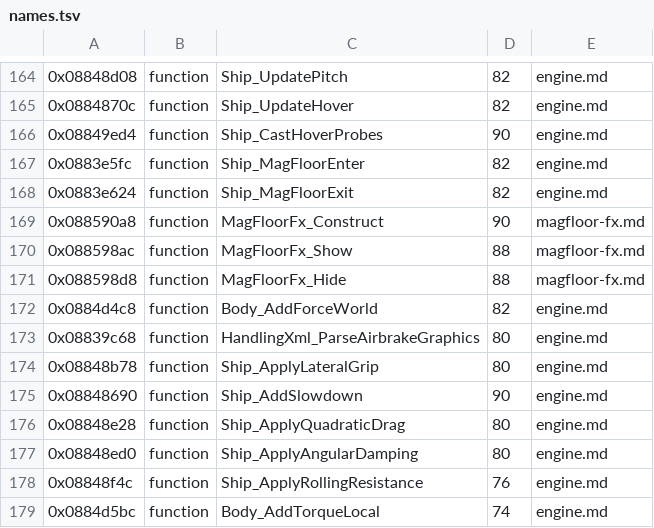
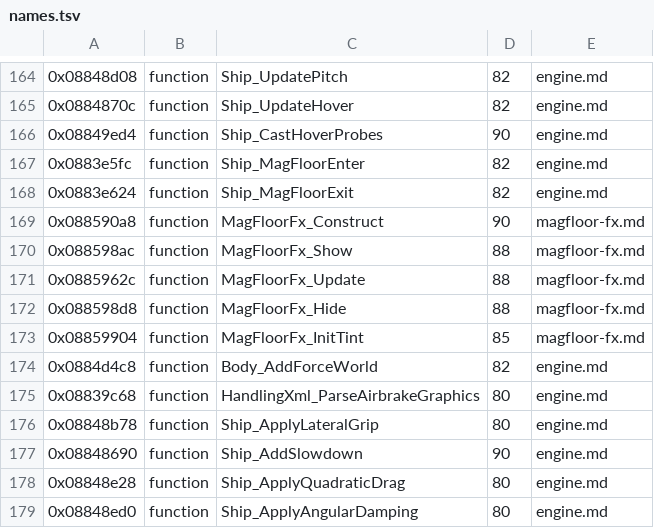
Before and after one commit to topaxi/OpenAntiGrav, a TSV file: docs/ghidra/functions/psp-pulse-usa/names.tsv, drawn as a sheet; only a part is shown, gaps mark what is left out; the shorter side is filled out with more unchanged rows; the diff names each change by its address in the sheet, - before the commit and + after, or states it on an @@ line.

```diff
--- a/docs/ghidra/functions/psp-pulse-usa/names.tsv
+++ b/docs/ghidra/functions/psp-pulse-usa/names.tsv
+row 171: 0x0885962c | function | MagFloorFx_Update | 88 | magfloor-fx.md
+row 173: 0x08859904 | function | MagFloorFx_InitTint | 85 | magfloor-fx.md
```
Also changed, not shown: docs/ghidra/functions/ps2-pulse-eu/names.tsv, 4 other files.
